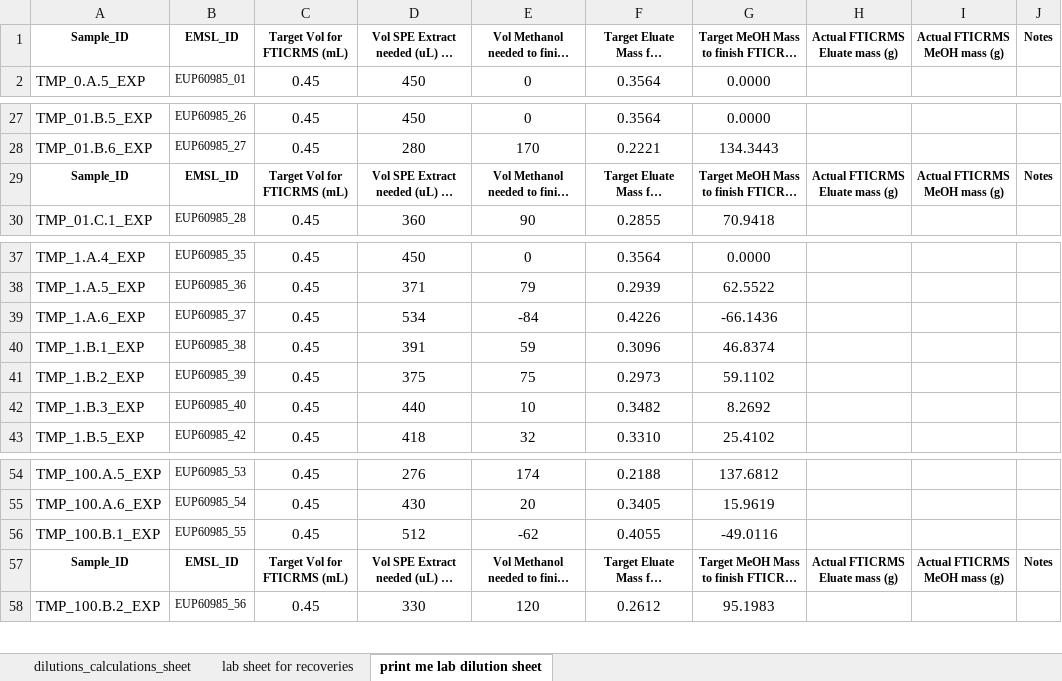
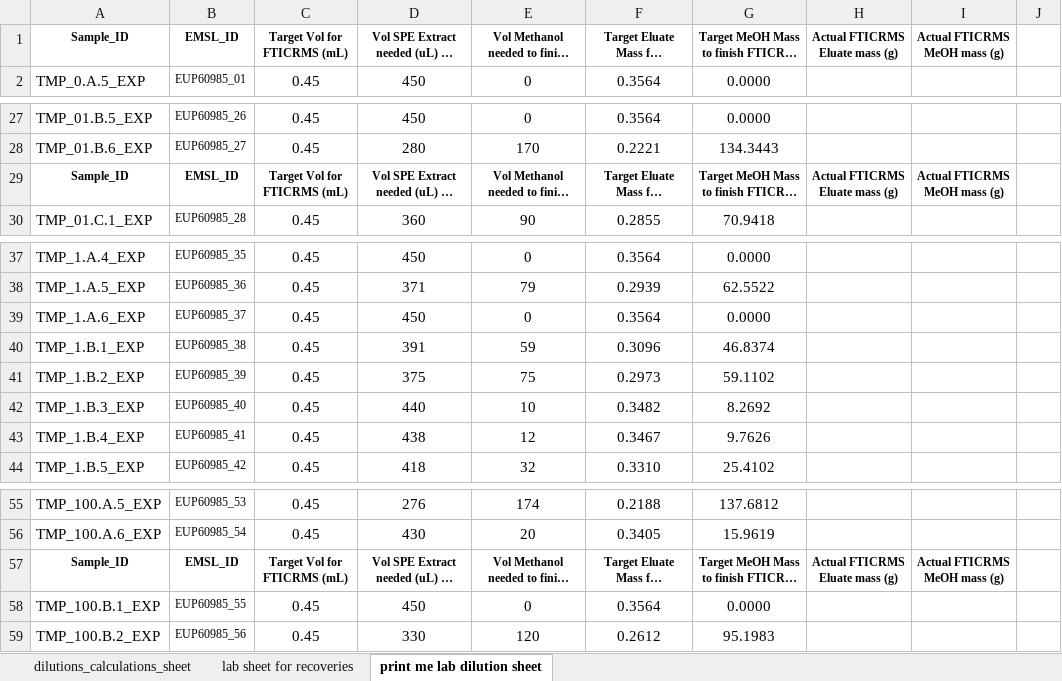
Before and after one commit to COMPASS-DOE/tempest_ionic_strength, an Excel workbook: SPE/FTICRMS SPE dilutions template_filled_out AMP.xlsx, sheet print me lab dilution sheet, drawn as a sheet; only a part is shown, gaps mark what is left out; long unchanged cells end in …; values as stored, in another font and other column widths than the file's, no borders; removed rows and columns are numbered as before the commit, all else as after; the diff covers the shown part only; the diff names each change by its address in the sheet, - before the commit and + after, or states it on an @@ line.

Commit message:
updating dilutions

```diff
--- a/SPE/FTICRMS SPE dilutions template_filled_out AMP.xlsx (sheet print me lab dilution sheet)
+++ b/SPE/FTICRMS SPE dilutions template_filled_out AMP.xlsx (sheet print me lab dilution sheet)
-J1: Notes
+J1: (empty)
-J29: Notes
+J29: (empty)
-D39: 534
+D39: 450
-E39: -84
+E39: 0
-F39: 0.4226
+F39: 0.3564
-G39: -66.1436
+G39: 0.0000
+row 43: TMP_1.B.4_EXP | EUP60985_41 | 0.45 | 438 | 12 | 0.3467 | 9.7626
-row 56: TMP_100.B.1_EXP | EUP60985_55 | 0.45 | 512 | -62 | 0.4055 | -49.0116
-J57: Notes
+J57: (empty)
+row 58: TMP_100.B.1_EXP | EUP60985_55 | 0.45 | 450 | 0 | 0.3564 | 0.0000
```
Also changed, not shown: 20 added rows, 7 removed rows and 4 edited cells elsewhere in this sheet, sheet dilutions_calculations_sheet, formulas that keep their value, 4 other files.
